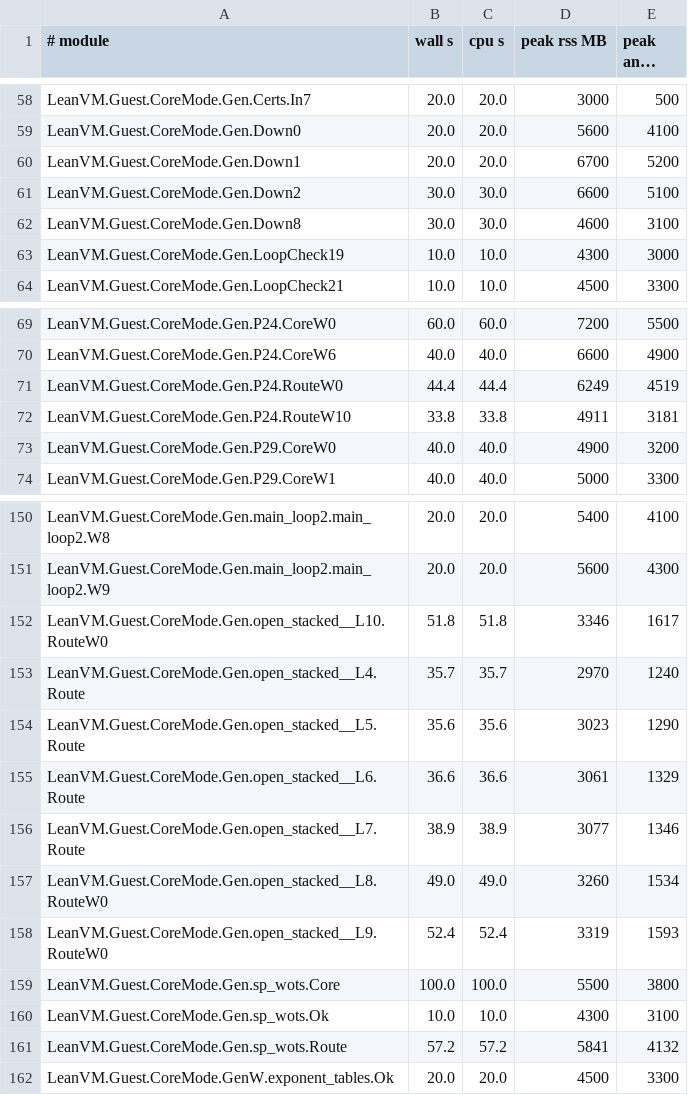
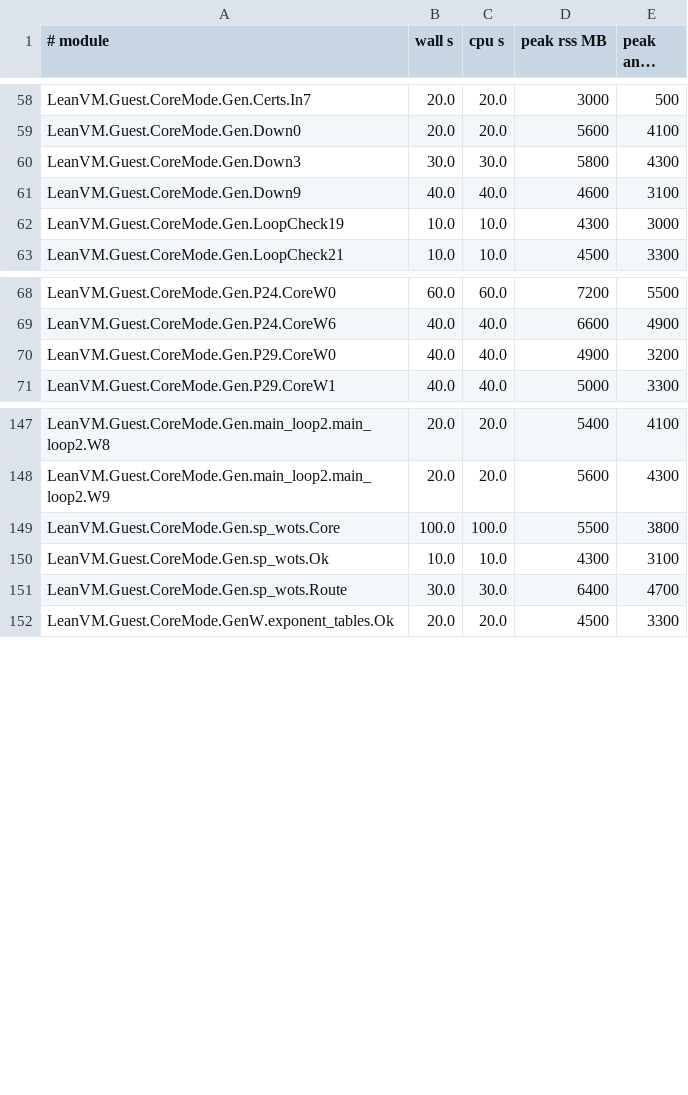
Before and after one commit to leanEthereum/leanVM, a TSV file: formal/lean_vm/lake-build.tsv, drawn as a sheet; only a part is shown, gaps mark what is left out; long unchanged cells end in ….

```diff
--- a/formal/lean_vm/lake-build.tsv
+++ b/formal/lean_vm/lake-build.tsv
@@ -59,5 +59,4 @@ LeanVM.Guest.CoreMode.Gen.Certs.In7	20.0	20.0	3000	500
 LeanVM.Guest.CoreMode.Gen.Down0	20.0	20.0	5600	4100
-LeanVM.Guest.CoreMode.Gen.Down1	20.0	20.0	6700	5200
-LeanVM.Guest.CoreMode.Gen.Down2	30.0	30.0	6600	5100
-LeanVM.Guest.CoreMode.Gen.Down8	30.0	30.0	4600	3100
+LeanVM.Guest.CoreMode.Gen.Down3	30.0	30.0	5800	4300
+LeanVM.Guest.CoreMode.Gen.Down9	40.0	40.0	4600	3100
 LeanVM.Guest.CoreMode.Gen.LoopCheck19	10.0	10.0	4300	3000
@@ -70,4 +69,2 @@ LeanVM.Guest.CoreMode.Gen.P24.CoreW0	60.0	60.0	7200	5500
 LeanVM.Guest.CoreMode.Gen.P24.CoreW6	40.0	40.0	6600	4900
-LeanVM.Guest.CoreMode.Gen.P24.RouteW0	44.4	44.4	6249	4519
-LeanVM.Guest.CoreMode.Gen.P24.RouteW10	33.8	33.8	4911	3181
 LeanVM.Guest.CoreMode.Gen.P29.CoreW0	40.0	40.0	4900	3200
@@ -151,12 +148,5 @@ LeanVM.Guest.CoreMode.Gen.main_loop2.main_loop2.W8	20.0	20.0	5400	4100
 LeanVM.Guest.CoreMode.Gen.main_loop2.main_loop2.W9	20.0	20.0	5600	4300
-LeanVM.Guest.CoreMode.Gen.open_stacked__L10.RouteW0	51.8	51.8	3346	1617
-LeanVM.Guest.CoreMode.Gen.open_stacked__L4.Route	35.7	35.7	2970	1240
-LeanVM.Guest.CoreMode.Gen.open_stacked__L5.Route	35.6	35.6	3023	1290
-LeanVM.Guest.CoreMode.Gen.open_stacked__L6.Route	36.6	36.6	3061	1329
-LeanVM.Guest.CoreMode.Gen.open_stacked__L7.Route	38.9	38.9	3077	1346
-LeanVM.Guest.CoreMode.Gen.open_stacked__L8.RouteW0	49.0	49.0	3260	1534
-LeanVM.Guest.CoreMode.Gen.open_stacked__L9.RouteW0	52.4	52.4	3319	1593
 LeanVM.Guest.CoreMode.Gen.sp_wots.Core	100.0	100.0	5500	3800
 LeanVM.Guest.CoreMode.Gen.sp_wots.Ok	10.0	10.0	4300	3100
-LeanVM.Guest.CoreMode.Gen.sp_wots.Route	57.2	57.2	5841	4132
+LeanVM.Guest.CoreMode.Gen.sp_wots.Route	30.0	30.0	6400	4700
 LeanVM.Guest.CoreMode.GenW.exponent_tables.Ok	20.0	20.0	4500	3300
```
